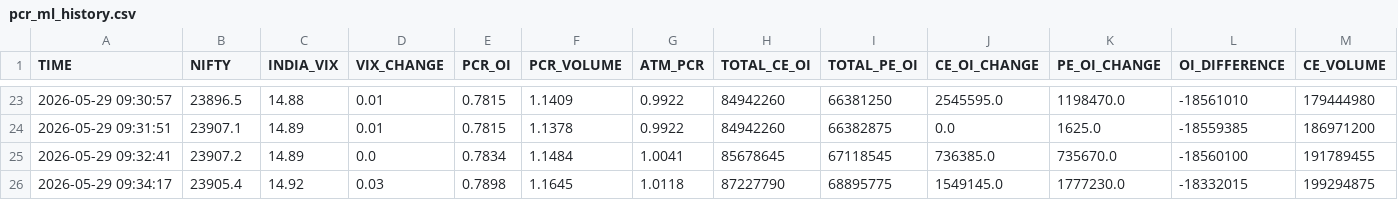
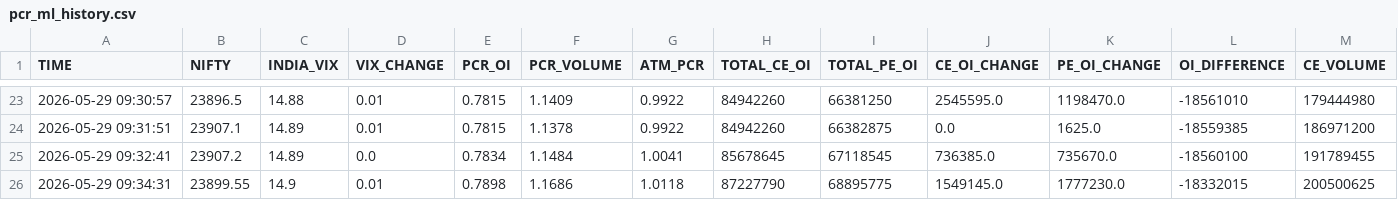
Before and after one commit to Mayur2015/PCR-BOT, a CSV file: pcr_ml_history.csv, drawn as a sheet; only a part is shown, gaps mark what is left out; removed rows and columns are numbered as before the commit, all else as after; rows hold the shown columns only; the diff names each change by its address in the sheet, - before the commit and + after, or states it on an @@ line.

Commit message:
Auto backup PCR ML + ATM GREEKS HISTORY 2026-05-29 09:34:37

```diff
--- a/pcr_ml_history.csv
+++ b/pcr_ml_history.csv
-row 26: 2026-05-29 09:34:17 | 23905.4 | 14.92 | 0.03 | 0.7898 | 1.1645 | 1.0118 | 87227790 | 68895775 | 1549145.0 | 1777230.0 | -18332015 | 199294875
+row 26: 2026-05-29 09:34:31 | 23899.55 | 14.9 | 0.01 | 0.7898 | 1.1686 | 1.0118 | 87227790 | 68895775 | 1549145.0 | 1777230.0 | -18332015 | 200500625
```
